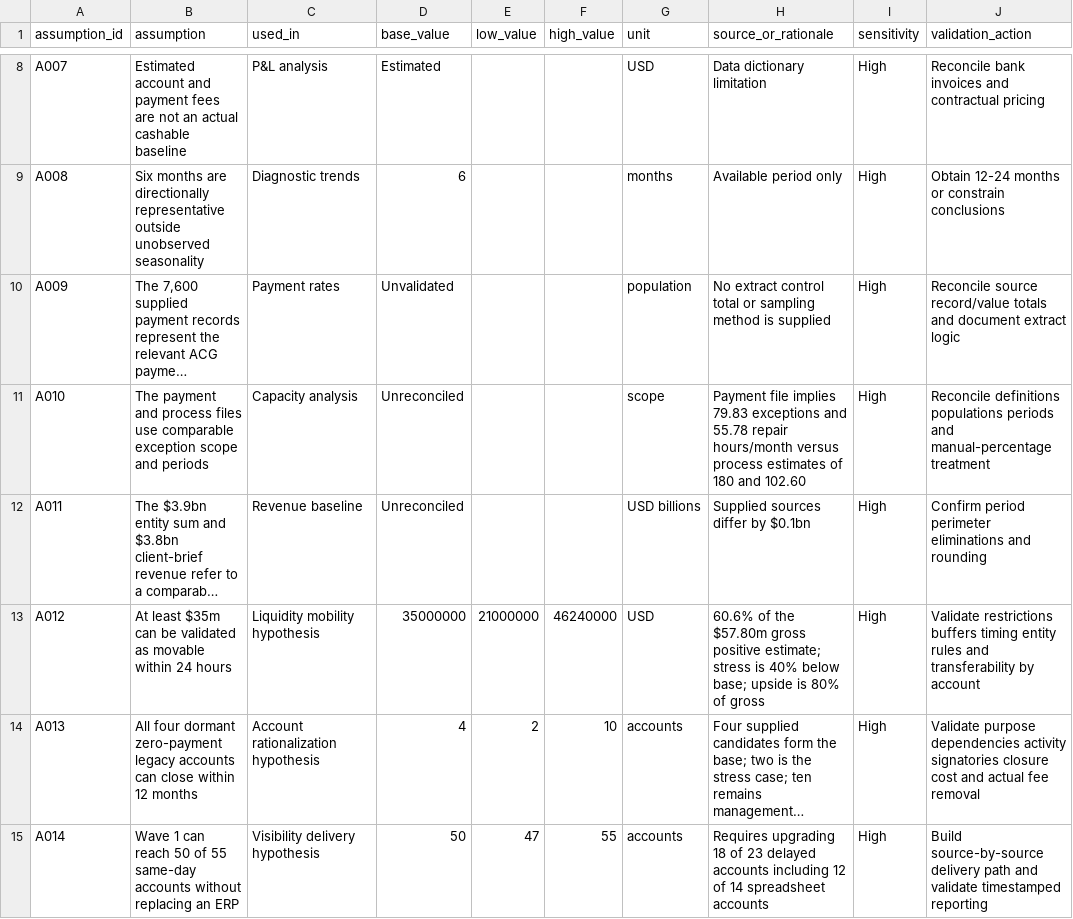
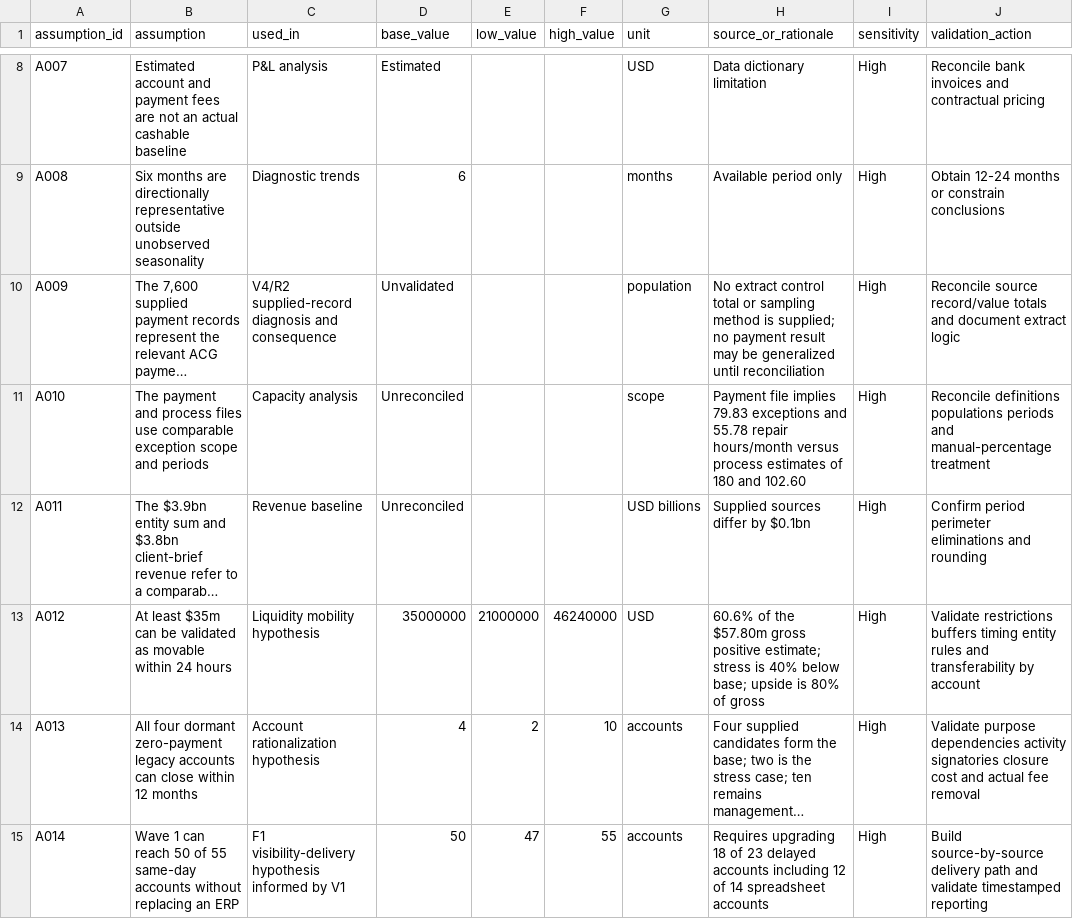
Before and after one commit to bakerzhan0404-zbh/project-northstar, a CSV file: deliverables/working/week_1/W1_assumptions_register.csv, drawn as a sheet; only a part is shown, gaps mark what is left out; long unchanged cells end in …; the diff covers the shown part only; the diff names each change by its address in the sheet, - before the commit and + after, or states it on an @@ line.

```diff
--- a/deliverables/working/week_1/W1_assumptions_register.csv
+++ b/deliverables/working/week_1/W1_assumptions_register.csv
-C10 (used_in): Payment rates
+C10 (used_in): V4/R2 supplied-record diagnosis and consequence
-H10 (source_or_rationale): …method is supplied
+H10 (source_or_rationale): …method is supplied; no payment result may be generalized until reconciliation
-C15 (used_in): Visibility delivery hypothesis
+C15 (used_in): F1 visibility-delivery hypothesis informed by V1
```
Also changed, not shown: 4 edited cells elsewhere in this file, 2 other files.
